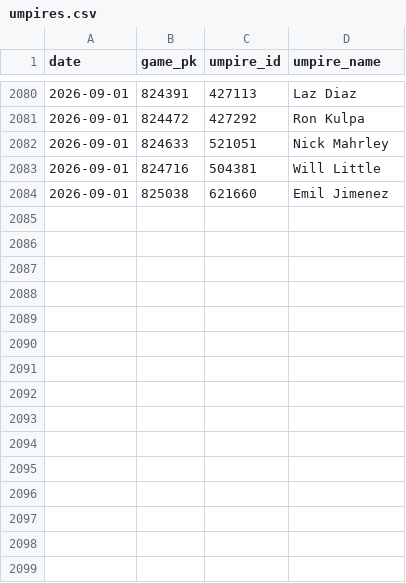
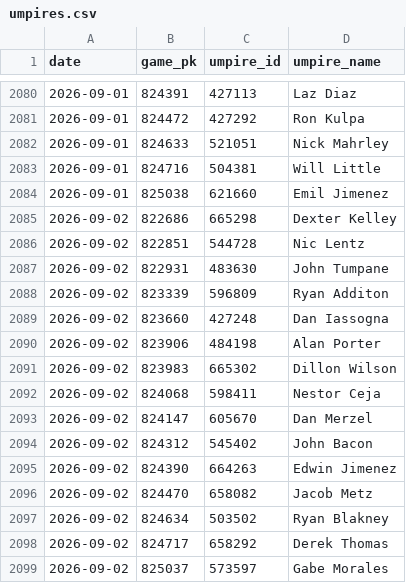
Before and after one commit to joey11600/MLB-Strikeouts, a CSV file: data/umpires.csv, drawn as a sheet; only a part is shown, gaps mark what is left out; the diff names each change by its address in the sheet, - before the commit and + after, or states it on an @@ line.

```diff
--- a/data/umpires.csv
+++ b/data/umpires.csv
+row 2085: 2026-09-02 | 822686 | 665298 | Dexter Kelley
+row 2086: 2026-09-02 | 822851 | 544728 | Nic Lentz
+row 2087: 2026-09-02 | 822931 | 483630 | John Tumpane
+row 2088: 2026-09-02 | 823339 | 596809 | Ryan Additon
+row 2089: 2026-09-02 | 823660 | 427248 | Dan Iassogna
+row 2090: 2026-09-02 | 823906 | 484198 | Alan Porter
+row 2091: 2026-09-02 | 823983 | 665302 | Dillon Wilson
+row 2092: 2026-09-02 | 824068 | 598411 | Nestor Ceja
+row 2093: 2026-09-02 | 824147 | 605670 | Dan Merzel
+row 2094: 2026-09-02 | 824312 | 545402 | John Bacon
+row 2095: 2026-09-02 | 824390 | 664263 | Edwin Jimenez
+row 2096: 2026-09-02 | 824470 | 658082 | Jacob Metz
+row 2097: 2026-09-02 | 824634 | 503502 | Ryan Blakney
+row 2098: 2026-09-02 | 824717 | 658292 | Derek Thomas
+row 2099: 2026-09-02 | 825037 | 573597 | Gabe Morales
```
Also changed, not shown: data/model_log.csv, data/outs_model_log.csv, 4 other files.
